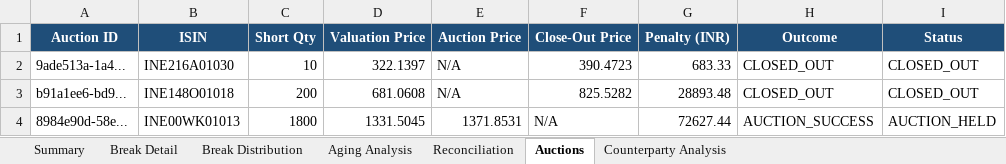
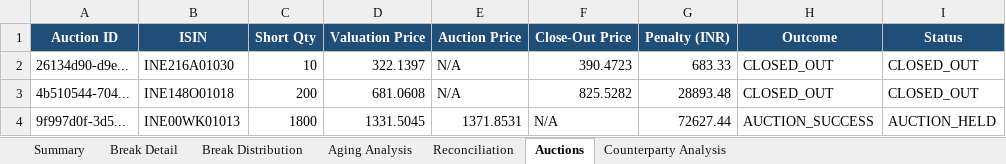
Before and after one commit to anubhav0499-bit/trade-settlement-operations, an Excel workbook: data/generated/settlement_report.xlsx, sheet Auctions, drawn as a sheet; values as stored, in another font and other column widths than the file's, no borders; the diff names each change by its address in the sheet, - before the commit and + after, or states it on an @@ line.

```diff
--- a/data/generated/settlement_report.xlsx (sheet Auctions)
+++ b/data/generated/settlement_report.xlsx (sheet Auctions)
-A2 (Auction ID): 9ade513a-1a4...
+A2 (Auction ID): 26134d90-d9e...
-A3 (Auction ID): b91a1ee6-bd9...
+A3 (Auction ID): 4b510544-704...
-A4 (Auction ID): 8984e90d-58e...
+A4 (Auction ID): 9f997d0f-3d5...
```
Also changed, not shown: sheet Break Detail, sheet Summary, 6 other files.
